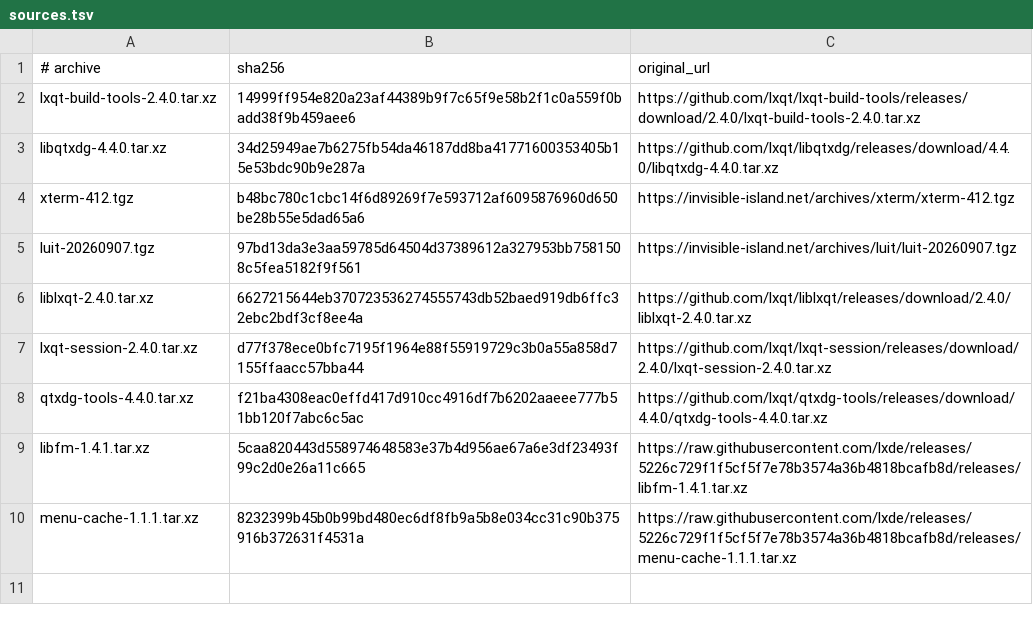
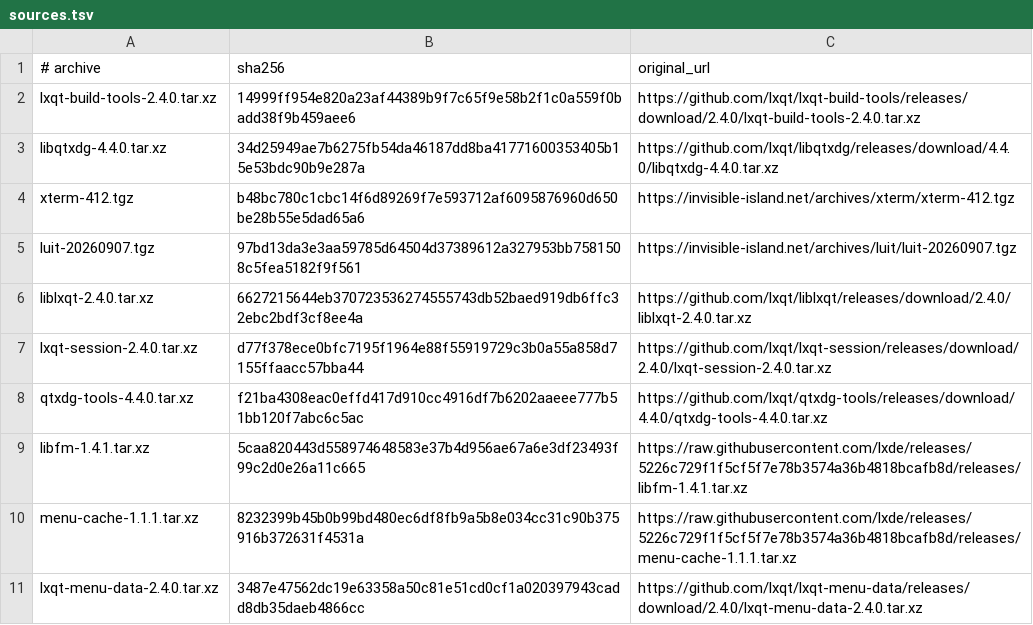
Before and after one commit to oxtech-ember/EmberBSD-Ports, a TSV file: probes/lxqt/sources.tsv, drawn as a sheet; the diff names each change by its address in the sheet, - before the commit and + after, or states it on an @@ line.

Commit message:
Keep LXQt menu data independent of target Qt libraries

```diff
--- a/probes/lxqt/sources.tsv
+++ b/probes/lxqt/sources.tsv
+row 11: lxqt-menu-data-2.4.0.tar.xz | 3487e47562dc19e63358a50c81e51cd0cf1a020397943cadd8db35daeb4866cc | https://github.com/lxqt/lxqt-menu-data/releases/download/2.4.0/lxqt-menu-data-2.4.0.tar.xz
```
Also changed, not shown: 3 other files.
